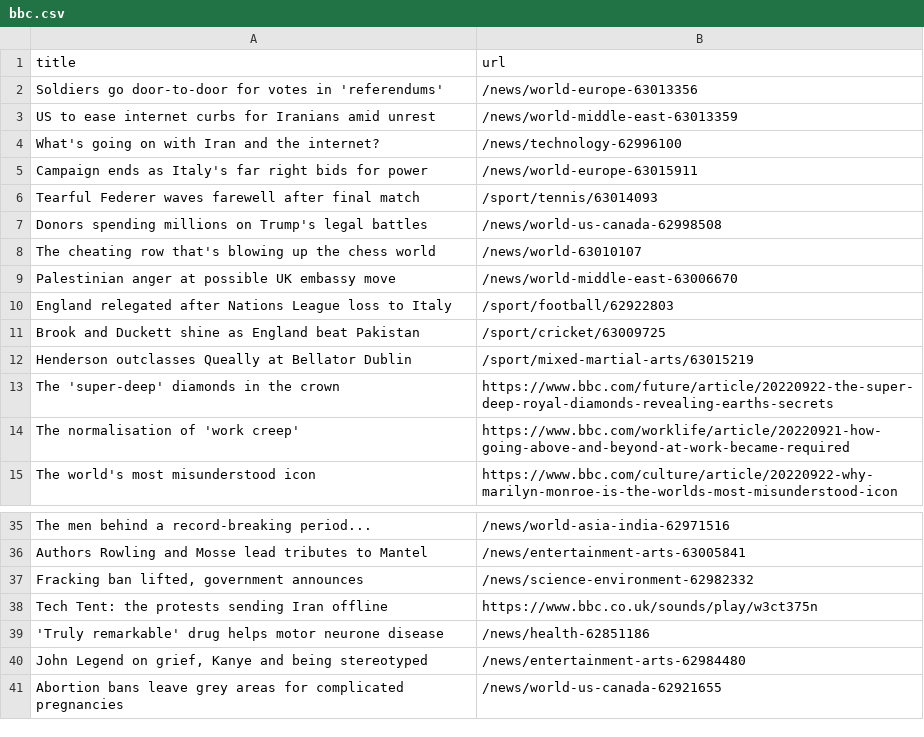
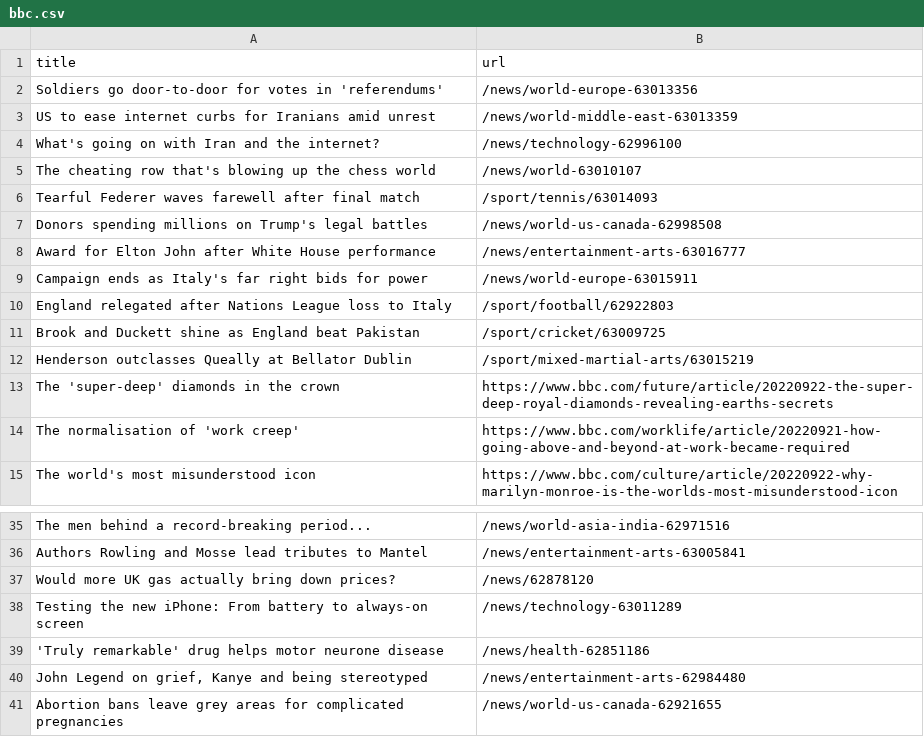
Before and after one commit to amanda-chn/automatic-scraper-bbc, a CSV file: bbc.csv, drawn as a sheet; only a part is shown, gaps mark what is left out.

```diff
--- a/bbc.csv
+++ b/bbc.csv
@@ -4,7 +4,7 @@ US to ease internet curbs for Iranians amid unrest,/news/world-middle-east-63013
 What's going on with Iran and the internet?,/news/technology-62996100
-Campaign ends as Italy's far right bids for power,/news/world-europe-63015911
+The cheating row that's blowing up the chess world,/news/world-63010107
 Tearful Federer waves farewell after final match,/sport/tennis/63014093
 Donors spending millions on Trump's legal battles,/news/world-us-canada-62998508
-The cheating row that's blowing up the chess world,/news/world-63010107
-Palestinian anger at possible UK embassy move,/news/world-middle-east-63006670
+Award for Elton John after White House performance,/news/entertainment-arts-63016777
+Campaign ends as Italy's far right bids for power,/news/world-europe-63015911
 England relegated after Nations League loss to Italy,/sport/football/62922803
@@ -36,4 +36,4 @@ The men behind a record-breaking period...,/news/world-asia-india-62971516
 Authors Rowling and Mosse lead tributes to Mantel,/news/entertainment-arts-63005841
-"Fracking ban lifted, government announces",/news/science-environment-62982332
-Tech Tent: the protests sending Iran offline,https://www.bbc.co.uk/sounds/play/w3ct375n
+Would more UK gas actually bring down prices?,/news/62878120
+Testing the new iPhone: From battery to always-on screen,/news/technology-63011289
 'Truly remarkable' drug helps motor neurone disease,/news/health-62851186
```
